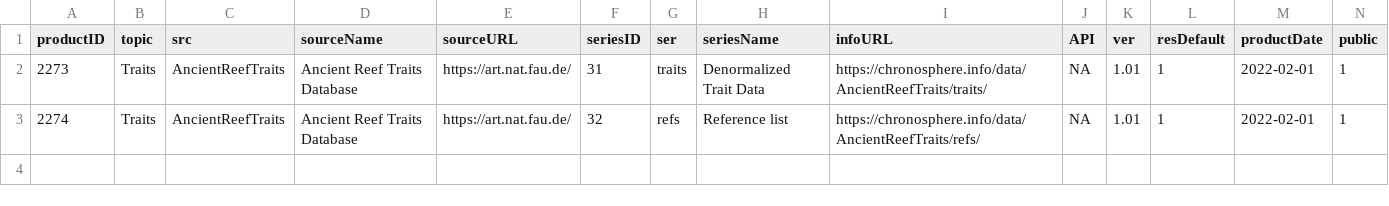
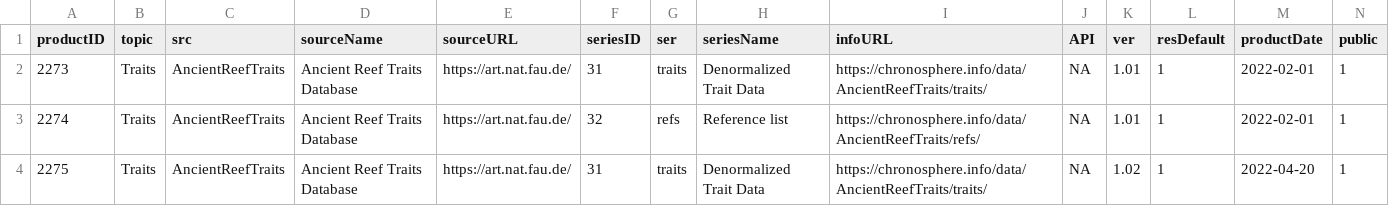
Before and after one commit to chronosphere-info/chrono_arch_2, a CSV file: users/public/R/AncientReefTraits.csv, drawn as a sheet; only a part is shown; rows hold the shown columns only; the diff names each change by its address in the sheet, - before the commit and + after, or states it on an @@ line.

Commit message:
Update to version 20231106_b147

```diff
--- a/users/public/R/AncientReefTraits.csv
+++ b/users/public/R/AncientReefTraits.csv
+row 4: 2275 | Traits | AncientReefTraits | Ancient Reef Traits Database | https://art.nat.fau.de/ | 31 | traits | Denormalized Trait Data | https://chronosphere.info/data/AncientReefTraits/traits/ | NA | 1.02 | 1 | 2022-04-20 | 1
```
Also changed, not shown: users/public/R/subguide.csv, 1 other file.
